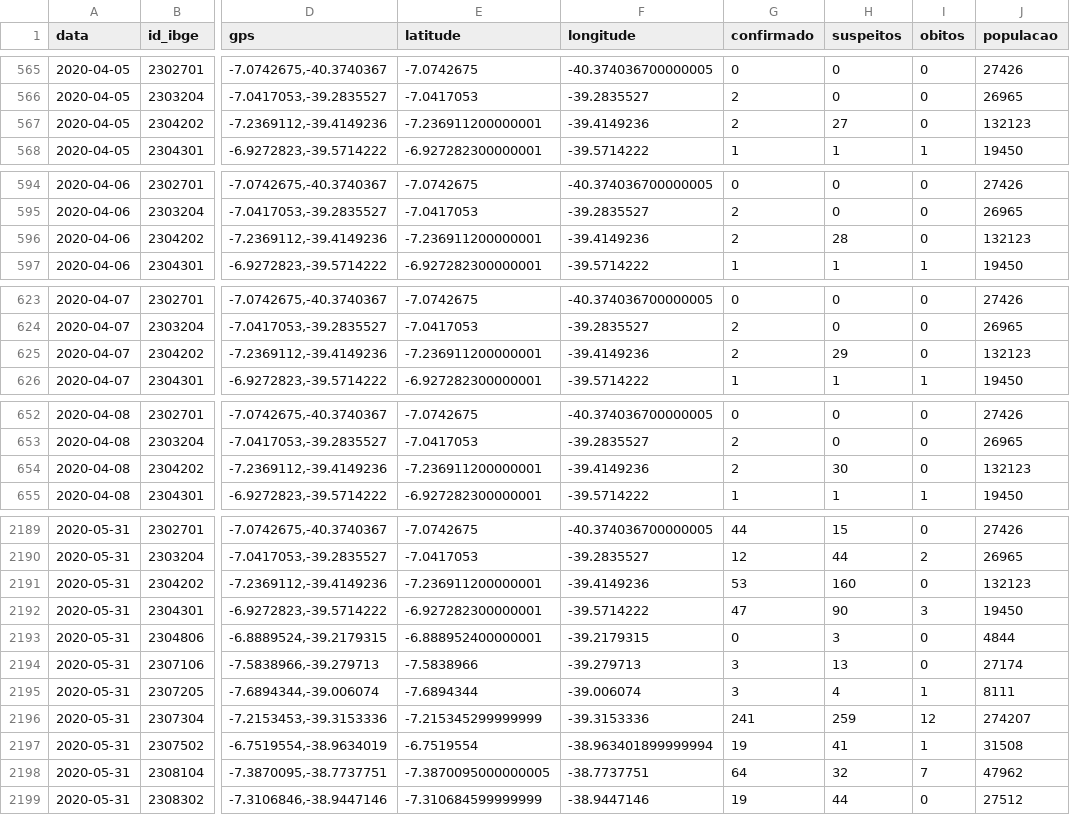
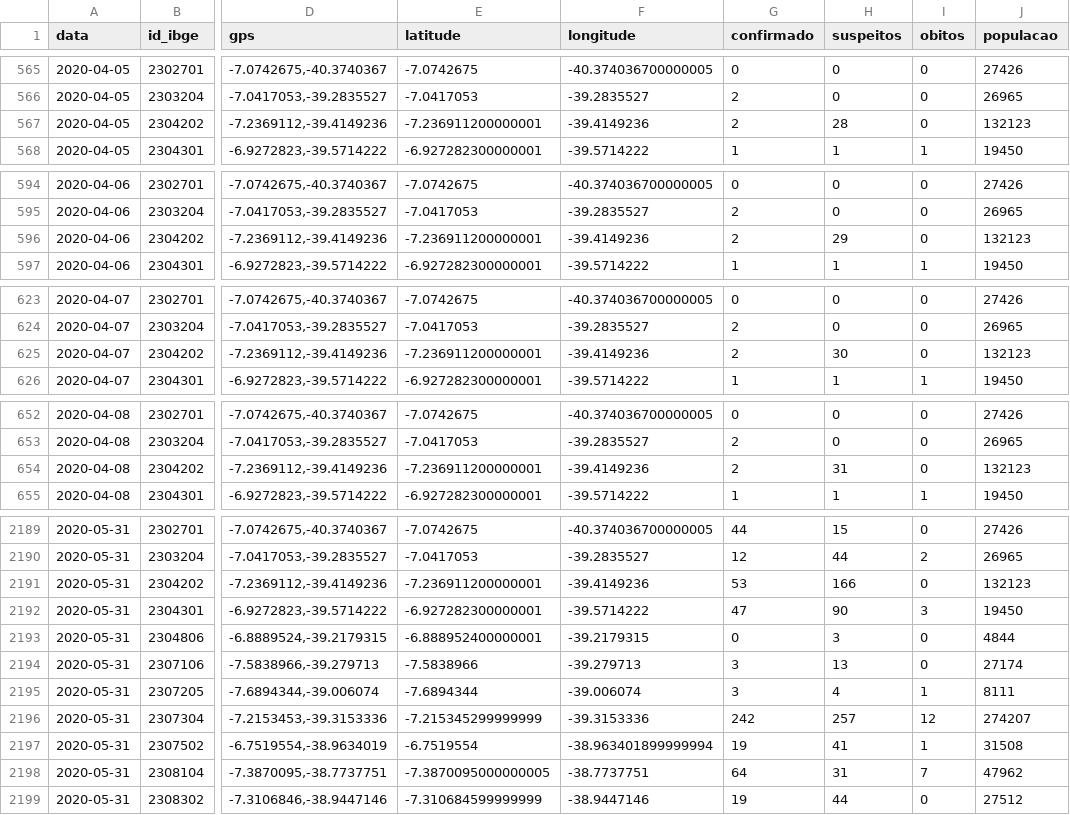
Before and after one commit to rafaelperazzo/covid19, a CSV file: todos.cariri.hoje.csv, drawn as a sheet; only a part is shown, gaps mark what is left out; the diff covers the shown part only; the diff names each change by its address in the sheet, - before the commit and + after, or states it on an @@ line.

```diff
--- a/todos.cariri.hoje.csv
+++ b/todos.cariri.hoje.csv
-H567 (suspeitos): 27
+H567 (suspeitos): 28
-H596 (suspeitos): 28
+H596 (suspeitos): 29
-H625 (suspeitos): 29
+H625 (suspeitos): 30
-H654 (suspeitos): 30
+H654 (suspeitos): 31
-H2191 (suspeitos): 160
+H2191 (suspeitos): 166
-G2196 (confirmado): 241
+G2196 (confirmado): 242
-H2196 (suspeitos): 259
+H2196 (suspeitos): 257
-H2198 (suspeitos): 32
+H2198 (suspeitos): 31
```
Also changed, not shown: 47 edited cells elsewhere in this file, 5 other files.
